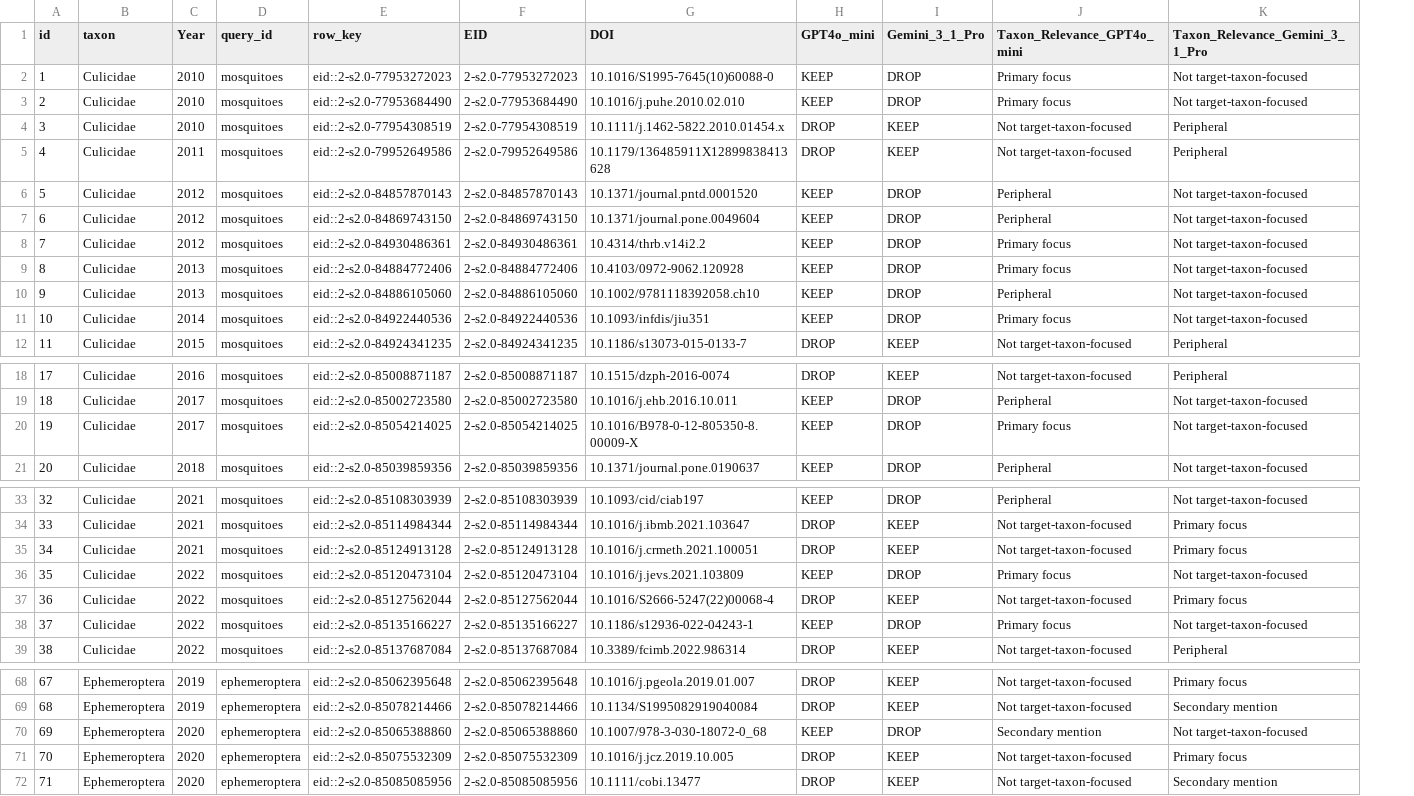
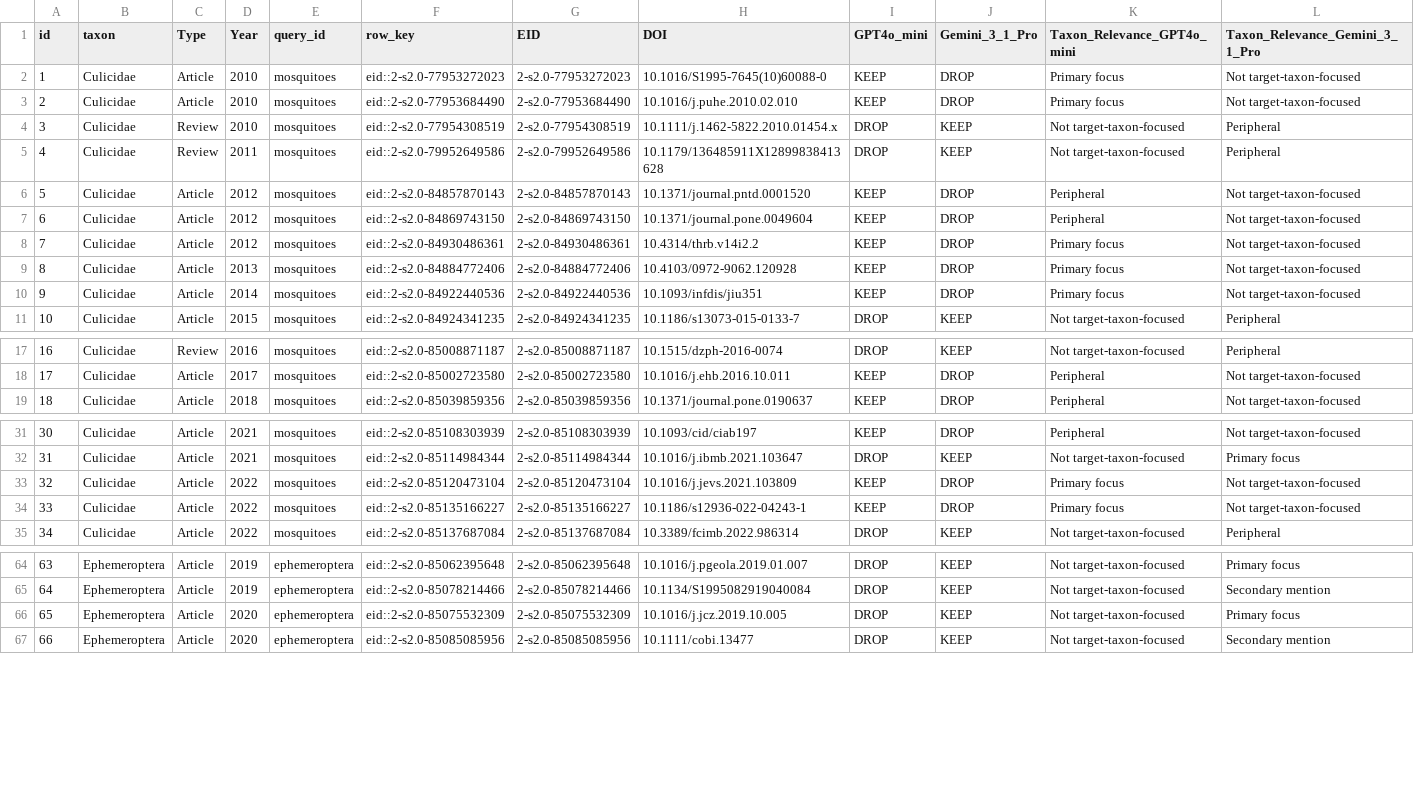
Before and after one commit to qpetalsbreezi/trichoptera-bibliometrics, a CSV file: analysis/combined/llm_validation/validation_1500_prompt_v2/gate_conflicts_keys.csv, drawn as a sheet; only a part is shown, gaps mark what is left out; removed rows and columns are numbered as before the commit, all else as after; the diff covers the shown part only; the diff names each change by its address in the sheet, - before the commit and + after, or states it on an @@ line.

```diff
--- a/analysis/combined/llm_validation/validation_1500_prompt_v2/gate_conflicts_keys.csv
+++ b/analysis/combined/llm_validation/validation_1500_prompt_v2/gate_conflicts_keys.csv
+column C (Type), rows 2-11: Article | Article | Review | Review | Article | Article | Article | Article | Article | Article; rows 17-19: Review | Article | Article; rows 31-35: all Article; rows 64-67: all Article
-row 10: 9 | Culicidae | 2013 | mosquitoes | eid::2-s2.0-84886105060 | 2-s2.0-84886105060 | 10.1002/9781118392058.ch10 | KEEP | DROP | Peripheral | Not target-taxon-focused
@@ column A (id) renumbered from row 10 down @@
-row 20: 19 | Culicidae | 2017 | mosquitoes | eid::2-s2.0-85054214025 | 2-s2.0-85054214025 | 10.1016/B978-0-12-805350-8.00009-X | KEEP | DROP | Primary focus | Not target-taxon-focused
-row 35: 34 | Culicidae | 2021 | mosquitoes | eid::2-s2.0-85124913128 | 2-s2.0-85124913128 | 10.1016/j.crmeth.2021.100051 | DROP | KEEP | Not target-taxon-focused | Primary focus
-row 37: 36 | Culicidae | 2022 | mosquitoes | eid::2-s2.0-85127562044 | 2-s2.0-85127562044 | 10.1016/S2666-5247(22)00068-4 | DROP | KEEP | Not target-taxon-focused | Primary focus
-row 70: 69 | Ephemeroptera | 2020 | ephemeroptera | eid::2-s2.0-85065388860 | 2-s2.0-85065388860 | 10.1007/978-3-030-18072-0_68 | KEEP | DROP | Secondary mention | Not target-taxon-focused
```
Also changed, not shown: 5 removed rows elsewhere in this file, analysis/combined/llm_validation/validation_1500_prompt_v2/agreement_metrics.csv, 17 other files.
